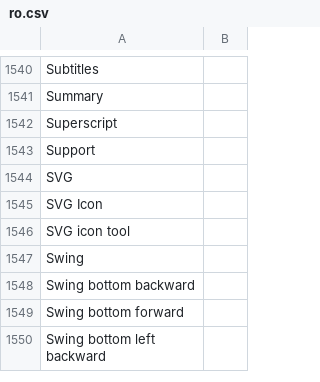
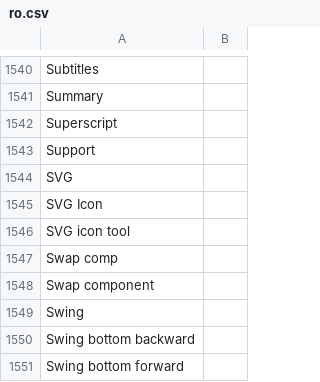
Before and after one commit to desech/desech-studio, a CSV file: build/i18n/ro.csv, drawn as a sheet; only a part is shown, gaps mark what is left out; the shorter side is filled out with more unchanged rows; the diff names each change by its address in the sheet, - before the commit and + after, or states it on an @@ line.

```diff
--- a/build/i18n/ro.csv
+++ b/build/i18n/ro.csv
+row 1547: Swap comp
+row 1548: Swap component
```
Also changed, not shown: build/i18n/template.csv, 23 other files.
